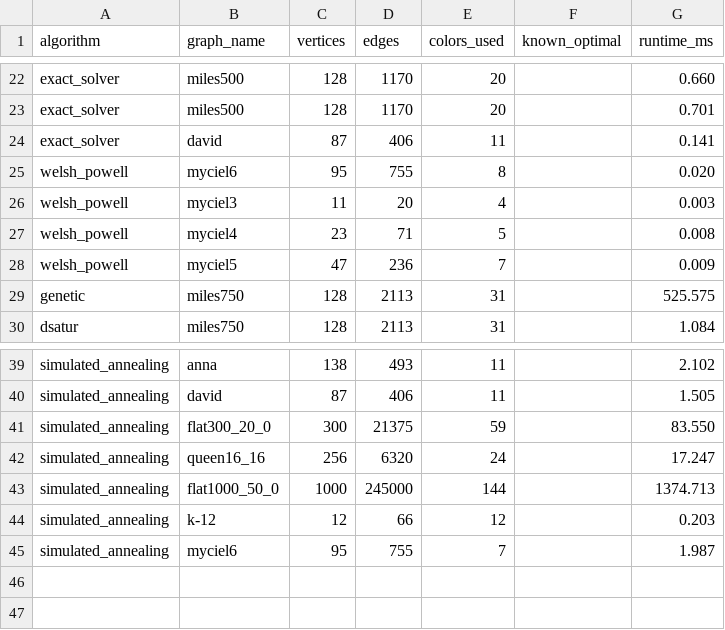
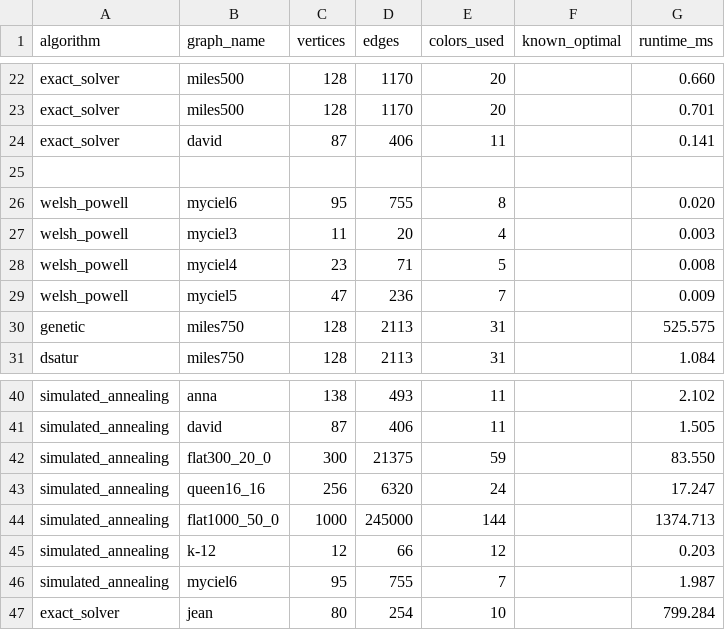
Before and after one commit to Rmehta-sudo/graph-colouring, a CSV file: results/results.csv, drawn as a sheet; only a part is shown, gaps mark what is left out; the diff names each change by its address in the sheet, - before the commit and + after, or states it on an @@ line.

```diff
--- a/results/results.csv
+++ b/results/results.csv
+row 25: (empty)
+row 47: exact_solver | jean | 80 | 254 | 10 |  | 799.284
```
Also changed, not shown: 1 other file.
